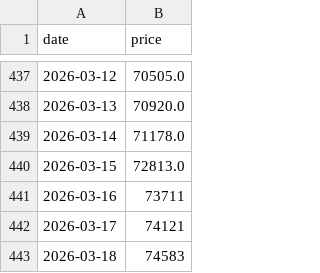
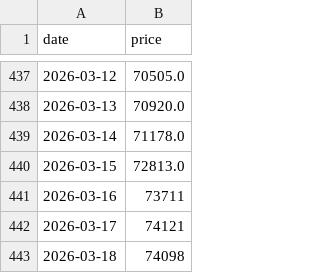
Before and after one commit to jtkimpr/strategy-preferred, a CSV file: data/btc.csv, drawn as a sheet; only a part is shown, gaps mark what is left out.

```diff
--- a/data/btc.csv
+++ b/data/btc.csv
@@ -442,2 +442,2 @@ date,price
 2026-03-17,74121
-2026-03-18,74583
+2026-03-18,74098
```
Also changed, not shown: data/mstr.csv, data/strc.csv, 3 other files.
